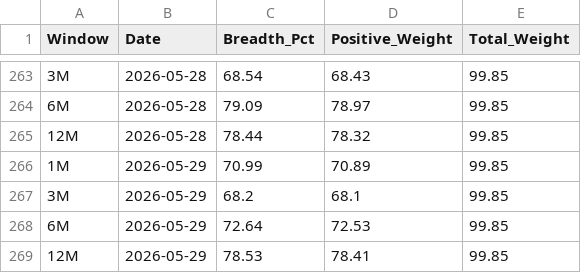
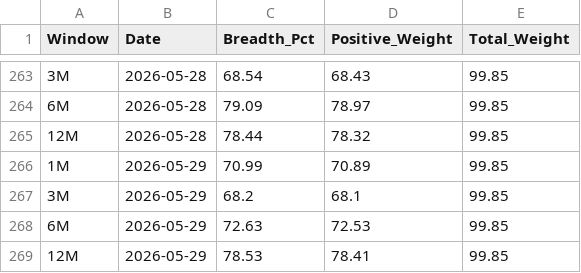
Before and after one commit to vpansare1/SPY-mkt-breadth, a CSV file: sp500_breadth_history.csv, drawn as a sheet; only a part is shown, gaps mark what is left out.

```diff
--- a/sp500_breadth_history.csv
+++ b/sp500_breadth_history.csv
@@ -267,3 +267,3 @@ Window,Date,Breadth_Pct,Positive_Weight,Total_Weight
 3M,2026-05-29,68.2,68.1,99.85
-6M,2026-05-29,72.64,72.53,99.85
+6M,2026-05-29,72.63,72.53,99.85
 12M,2026-05-29,78.53,78.41,99.85
```
Also changed, not shown: sp500_weights_history.csv.
